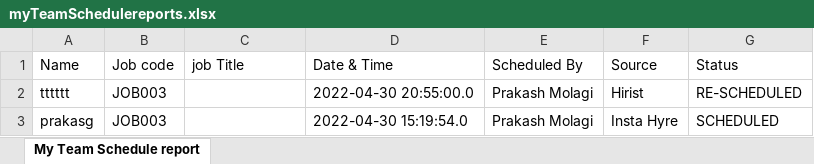
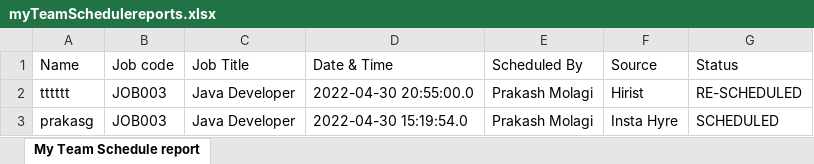
Before and after one commit to seenu994/Task, an Excel workbook: myTeamSchedulereports.xlsx, sheet My Team Schedule report, drawn as a sheet; values as stored, in another font and other column widths than the file's, no borders; the diff names each change by its address in the sheet, - before the commit and + after, or states it on an @@ line.

```diff
--- a/myTeamSchedulereports.xlsx (sheet My Team Schedule report)
+++ b/myTeamSchedulereports.xlsx (sheet My Team Schedule report)
-C1: job Title
+C1: Job Title
-C2:C3 (Job Title): (empty)
+C2:C3 (Job Title): Java Developer
```
Also changed, not shown: mySchedulereports.xlsx, 1 other file.
